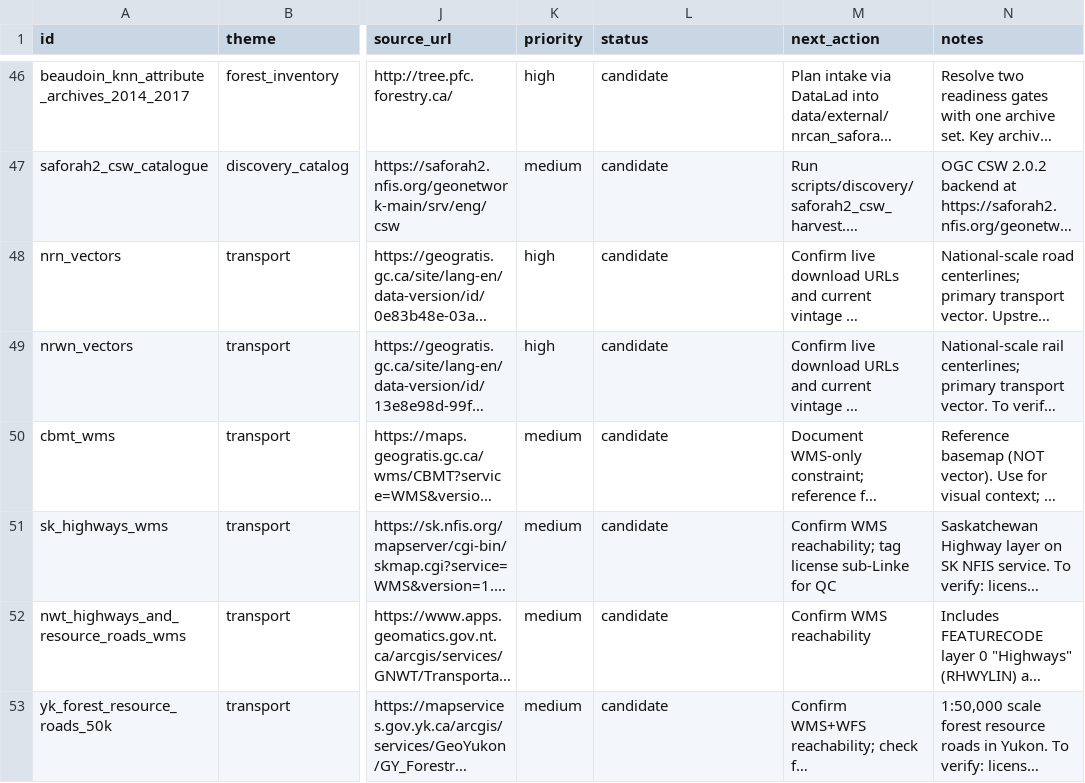
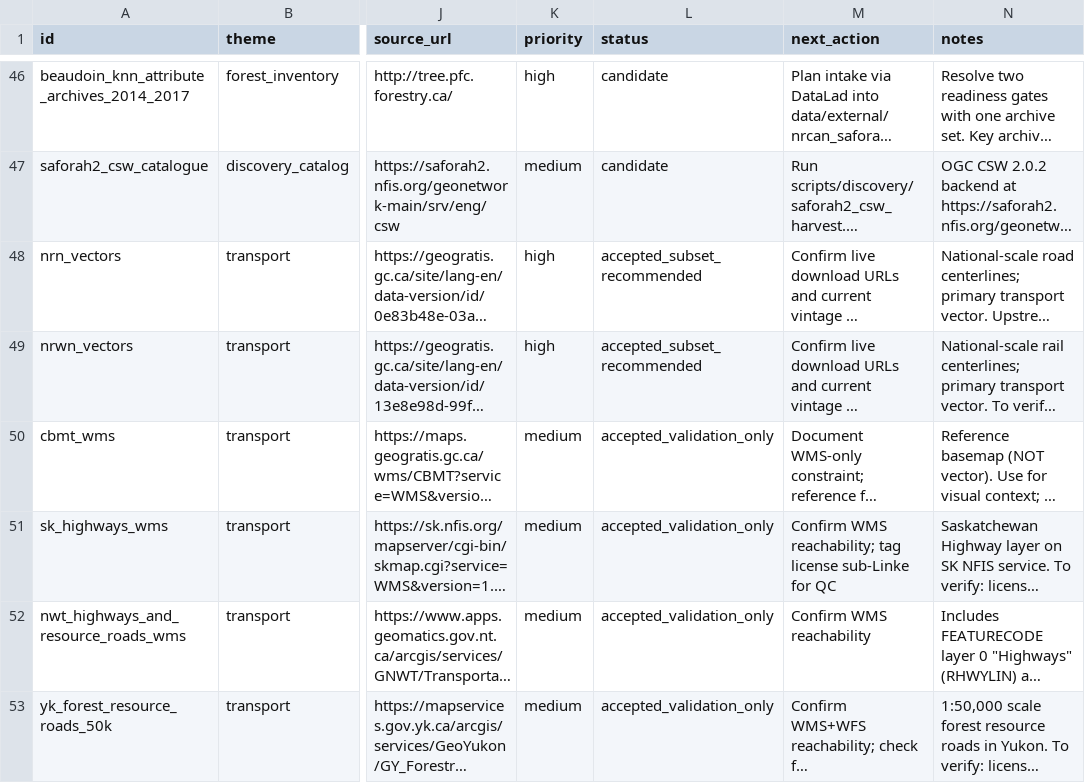
Before and after one commit to UBC-FRESH/clews-c2070-fresh, a CSV file: metadata/source-inventory.csv, drawn as a sheet; only a part is shown, gaps mark what is left out; long unchanged cells end in …; the diff names each change by its address in the sheet, - before the commit and + after, or states it on an @@ line.

Commit message:
P7.1.CASFRI.4: Transport cost surfaces + BC+QC wiring + P*.2 closeout
Builds the Phase 3 transport cost-surface calibration layer on top
of the Phase 2b source-tracking artefacts (commit 1c43177). LP solver
can now route BC+QC supply-to-facility transport_link.csv rows
through pure-function cost surfaces.

- fresh_fibre/transport_cost.py: NEW pure-function module exposing
  haversine_km, great_circle_distance_km, road_haul_cost_per_tonne_km,
  rail_haul_cost_per_tonne_km, road_segment_cost, rail_segment_cost,
  total_haul_cost_bc_qc, plus BC+QC supply_node / facility centroid
  lookups. Cost parameters are CAG-friendly PLACEHOLDERS (BC Rural
  Dividend + OTA benchmarks); to be replaced post-Phase 3.10 with
  calibrated NRWN/NRN tariffs.
- fresh_fibre/bc_qc_mini_2prov.py: surgical +149 net lines; new helper
  recompute_transport_link_costs_using_phase3_costs reads the
  fixture transport_link.csv, applies Phase 3 costs, writes a
  side-by-side costing comparison CSV.
- tests/test_transport_cost.py: NEW 22 tests + 9 subtests covering
  haversine symmetry, equator reference (1° ≈ 111.195 km), road-100-km
  bound, rail-vs-road parity at four distances, segment arithmetic,
  centroid coverage (BC+QC) + unknown fallback, 3-row aggregator.
- tests/test_bc_qc_mini_2prov.py: APPEND TestPhase3TransportCostWiring
  class with integration test for recompute_transport_link_costs.
- ROADMAP.md: P7.1.CASFRI.2 done 2026-08-10 via Phase 2b
  source-tracking. SK per-vintage reconciliation (D1 §3.a vs. §3.c)
  remains as a sub-step before further jurisdiction expansion.
- metadata/source-inventory.csv: 6 status flips - nrn_vectors +
  nrwn_vectors → accepted_subset_recommended (primary); cbmt_wms +
  sk_highways_wms + nwt_highways_and_resource_roads_wms +
  yk_forest_resource_roads_50k → accepted_validation_only (WMS only).

Constraints upheld: data submodule not staged; collateral-staging
rule preserved (README.md + freshforge_materialization.py + 13
untracked items + 2 deletions untouched); no commits/pushes
performed prior to this one. pytest baseline moved 132 → 162 passed
(+30 from Phase 3.1 + 3.2 surface).

```diff
--- a/metadata/source-inventory.csv
+++ b/metadata/source-inventory.csv
-L48:L49 (status): candidate
+L48:L49 (status): accepted_subset_recommended
-L50:L53 (status): candidate
+L50:L53 (status): accepted_validation_only
```
Also changed, not shown: 5 other files.
